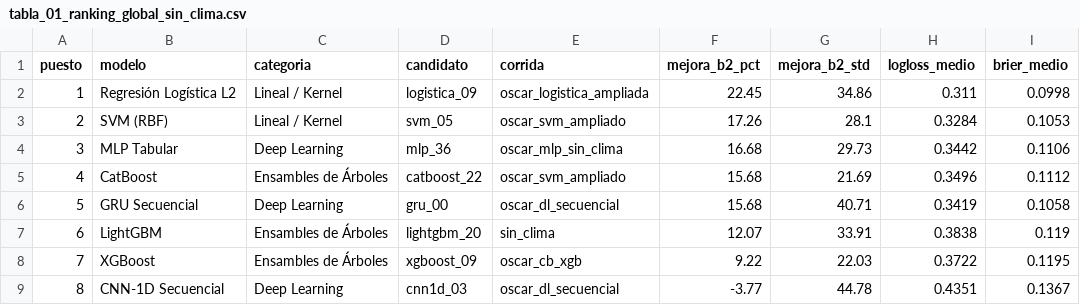
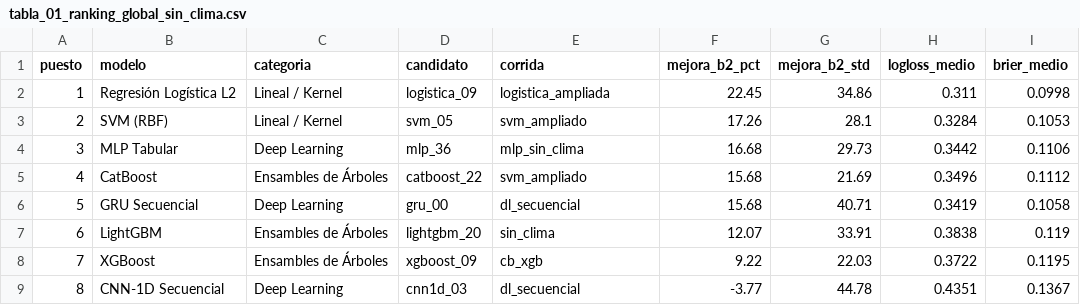
Before and after one commit to MaiaMLOps/DengueAlertas, a CSV file: reports/tesis_contraste_modelos/tabla_01_ranking_global_sin_clima.csv, drawn as a sheet; only a part is shown; the diff names each change by its address in the sheet, - before the commit and + after, or states it on an @@ line.

Commit message:
feat(contraste): integra el contraste de familias como análisis complementario
- configs/forecasting.yaml vuelve a ser idéntico al de main (búsqueda
  preregistrada y experimento de desarrollo).
- configs/contraste_familias.yaml declara las corridas del contraste con
  sus espacios y semillas, el experimento dengue_h8_contraste_familias
  para corridas nuevas y el ID del experimento ya registrado.
- config.py: RandomSearch, ContrastSearchSection y el esquema del
  contraste; SearchSection preregistrada sin cambios.
- models.py: FAMILIES conserva las dos familias del contrato (la
  selección depende de ello); catboost y xgboost se importan solo al
  construir esas familias; docstrings restaurados y ampliados.
- search.py: misma generación de candidatos para logística y LightGBM;
  las familias del contraste solo llegan desde una sección de contraste.
- Scripts del contraste con --config, rutas neutras e importación
  perezosa de torch; run_contrast_search.py reutiliza run_search.
- Tabla 01: columna corrida normalizada; README de la carpeta.
- Dependencias opcionales en requirements/contraste.txt.

Verificación: suite 976 aprobadas y 190 omitidas; candidatos y pipelines
de logística y LightGBM idénticos a main con su configuración. Ningún
modelo del contraste se entrenó.

Requisitos: contrato §6.2–§6.3 y §10.9 (búsqueda preregistrada intacta).

```diff
--- a/reports/tesis_contraste_modelos/tabla_01_ranking_global_sin_clima.csv
+++ b/reports/tesis_contraste_modelos/tabla_01_ranking_global_sin_clima.csv
-E2 (corrida): oscar_logistica_ampliada
+E2 (corrida): logistica_ampliada
-E3 (corrida): oscar_svm_ampliado
+E3 (corrida): svm_ampliado
-E4 (corrida): oscar_mlp_sin_clima
+E4 (corrida): mlp_sin_clima
-E5 (corrida): oscar_svm_ampliado
+E5 (corrida): svm_ampliado
-E6 (corrida): oscar_dl_secuencial
+E6 (corrida): dl_secuencial
-E8 (corrida): oscar_cb_xgb
+E8 (corrida): cb_xgb
-E9 (corrida): oscar_dl_secuencial
+E9 (corrida): dl_secuencial
```
Also changed, not shown: 15 other files.
